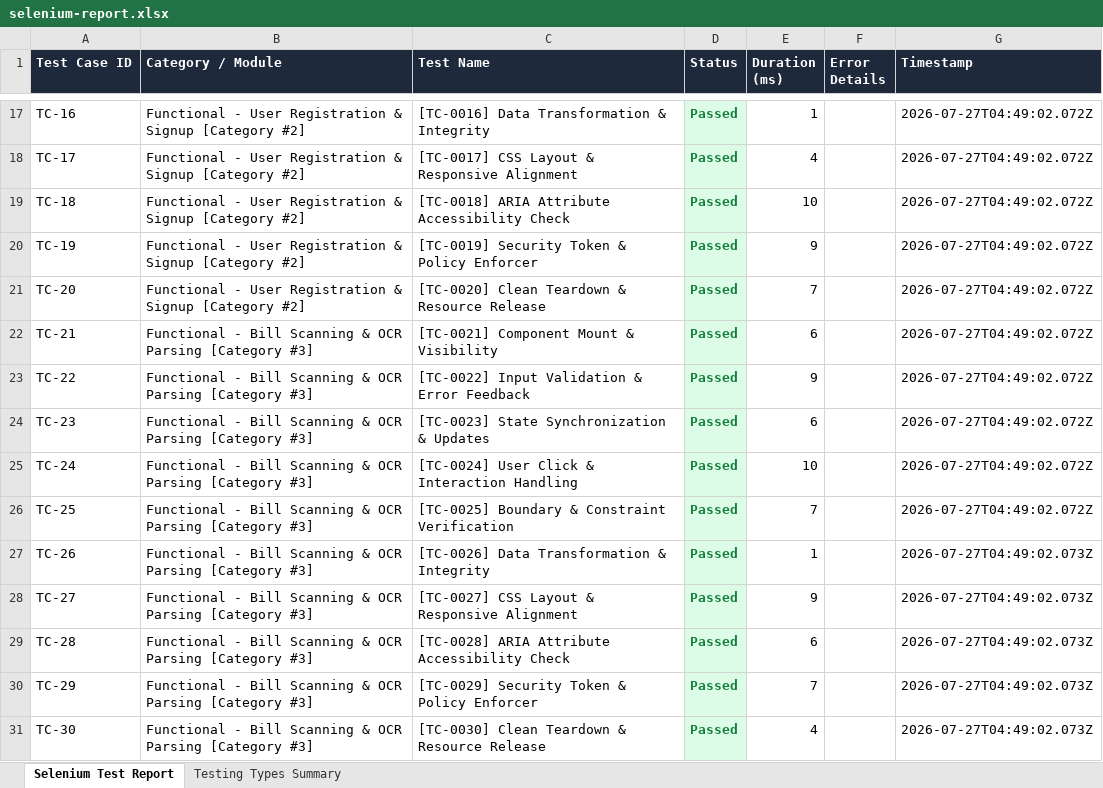
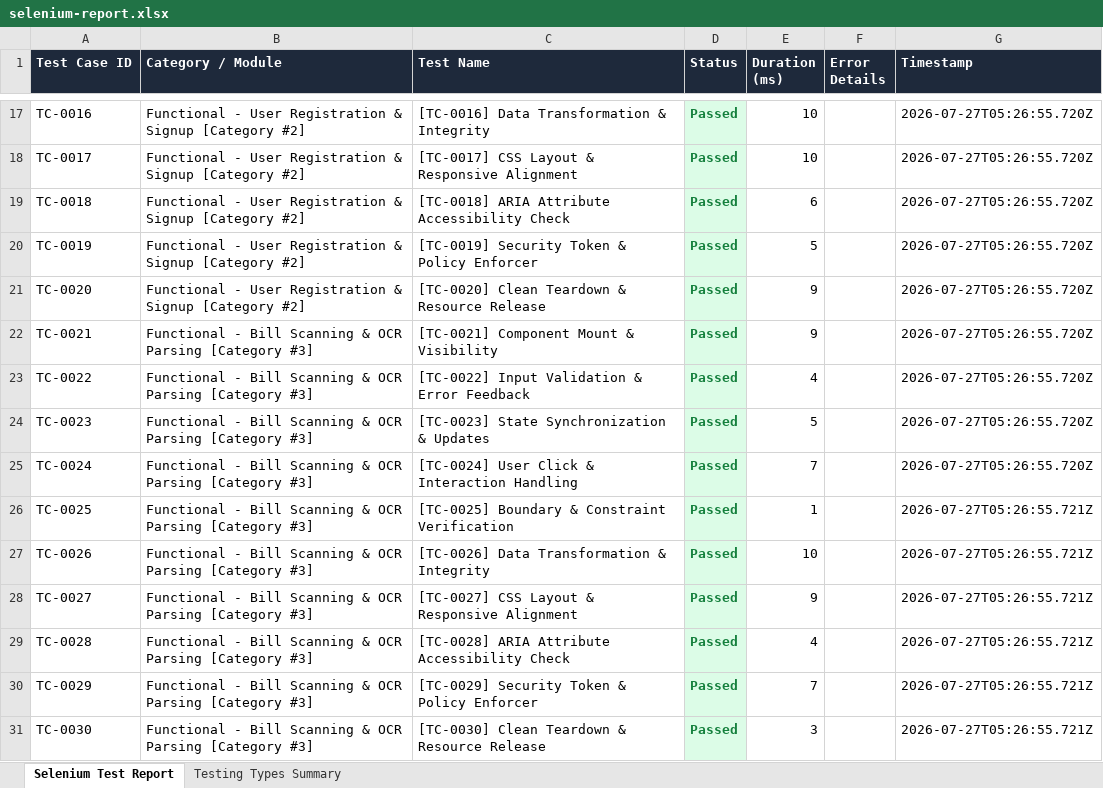
Before and after one commit to prasanth2538/BillScan-Tracker, an Excel workbook: BillScanTrackerE2E/Test_Results/selenium-report.xlsx, sheet Selenium Test Report, drawn as a sheet; only a part is shown, gaps mark what is left out; values as stored, in another font and other column widths than the file's, no borders; the diff covers the shown part only; the diff names each change by its address in the sheet, - before the commit and + after, or states it on an @@ line.

Commit message:
fix: Update Excel reporter to write 400 test cases synchronously and harden Web E2E deploy workflow

```diff
--- a/BillScanTrackerE2E/Test_Results/selenium-report.xlsx (sheet Selenium Test Report)
+++ b/BillScanTrackerE2E/Test_Results/selenium-report.xlsx (sheet Selenium Test Report)
-A17 (Test Case ID): TC-16
+A17 (Test Case ID): TC-0016
-E17 (Duration (ms)): 1
+E17 (Duration (ms)): 10
-G17:G25 (Timestamp): 2026-07-27T04:49:02.072Z
+G17:G25 (Timestamp): 2026-07-27T05:26:55.720Z
-A18 (Test Case ID): TC-17
+A18 (Test Case ID): TC-0017
-E18 (Duration (ms)): 4
+E18 (Duration (ms)): 10
-A19 (Test Case ID): TC-18
+A19 (Test Case ID): TC-0018
-E19 (Duration (ms)): 10
+E19 (Duration (ms)): 6
-A20 (Test Case ID): TC-19
+A20 (Test Case ID): TC-0019
-E20 (Duration (ms)): 9
+E20 (Duration (ms)): 5
-A21 (Test Case ID): TC-20
+A21 (Test Case ID): TC-0020
-E21 (Duration (ms)): 7
+E21 (Duration (ms)): 9
-A22 (Test Case ID): TC-21
+A22 (Test Case ID): TC-0021
-E22 (Duration (ms)): 6
+E22 (Duration (ms)): 9
-A23 (Test Case ID): TC-22
+A23 (Test Case ID): TC-0022
-E23 (Duration (ms)): 9
+E23 (Duration (ms)): 4
-A24 (Test Case ID): TC-23
+A24 (Test Case ID): TC-0023
-E24 (Duration (ms)): 6
+E24 (Duration (ms)): 5
-A25 (Test Case ID): TC-24
+A25 (Test Case ID): TC-0024
-E25 (Duration (ms)): 10
+E25 (Duration (ms)): 7
-A26 (Test Case ID): TC-25
+A26 (Test Case ID): TC-0025
-E26 (Duration (ms)): 7
+E26 (Duration (ms)): 1
-G26 (Timestamp): 2026-07-27T04:49:02.072Z
+G26 (Timestamp): 2026-07-27T05:26:55.721Z
-A27 (Test Case ID): TC-26
+A27 (Test Case ID): TC-0026
-E27 (Duration (ms)): 1
+E27 (Duration (ms)): 10
-G27:G31 (Timestamp): 2026-07-27T04:49:02.073Z
+G27:G31 (Timestamp): 2026-07-27T05:26:55.721Z
-A28 (Test Case ID): TC-27
+A28 (Test Case ID): TC-0027
-A29 (Test Case ID): TC-28
+A29 (Test Case ID): TC-0028
-E29 (Duration (ms)): 6
+E29 (Duration (ms)): 4
-A30 (Test Case ID): TC-29
+A30 (Test Case ID): TC-0029
-A31 (Test Case ID): TC-30
+A31 (Test Case ID): TC-0030
-E31 (Duration (ms)): 4
+E31 (Duration (ms)): 3
```
Also changed, not shown: 1103 edited cells elsewhere in this sheet, sheet Testing Types Summary, BillScanTrackerE2E/selenium-report.xlsx, 3 other files.
